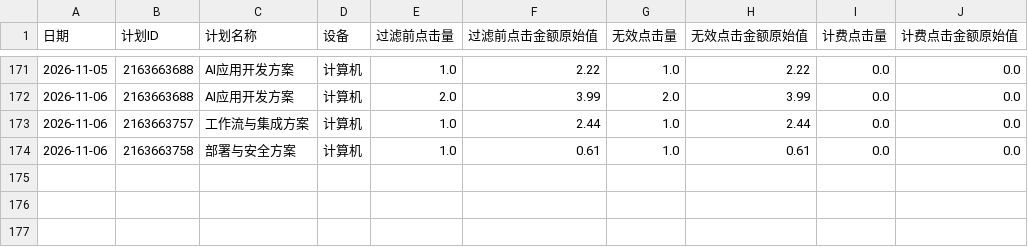
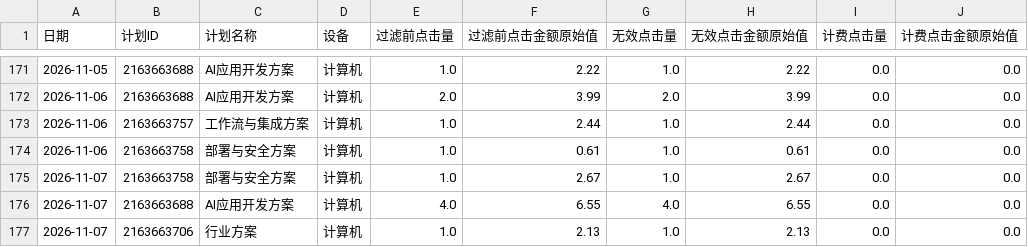
Before and after one commit to hveraus/Baidu.Ads, a CSV file: accounts/ssw/data/csv/invalid_clicks.csv, drawn as a sheet; only a part is shown, gaps mark what is left out.

```diff
--- a/accounts/ssw/data/csv/invalid_clicks.csv
+++ b/accounts/ssw/data/csv/invalid_clicks.csv
@@ -174 +174,4 @@
 2026-11-06,2163663758,部署与安全方案,计算机,1.0,0.61,1.0,0.61,0.0,0.0
+2026-11-07,2163663758,部署与安全方案,计算机,1.0,2.67,1.0,2.67,0.0,0.0
+2026-11-07,2163663688,AI应用开发方案,计算机,4.0,6.55,4.0,6.55,0.0,0.0
+2026-11-07,2163663706,行业方案,计算机,1.0,2.13,1.0,2.13,0.0,0.0
```
Also changed, not shown: 18 other files.
